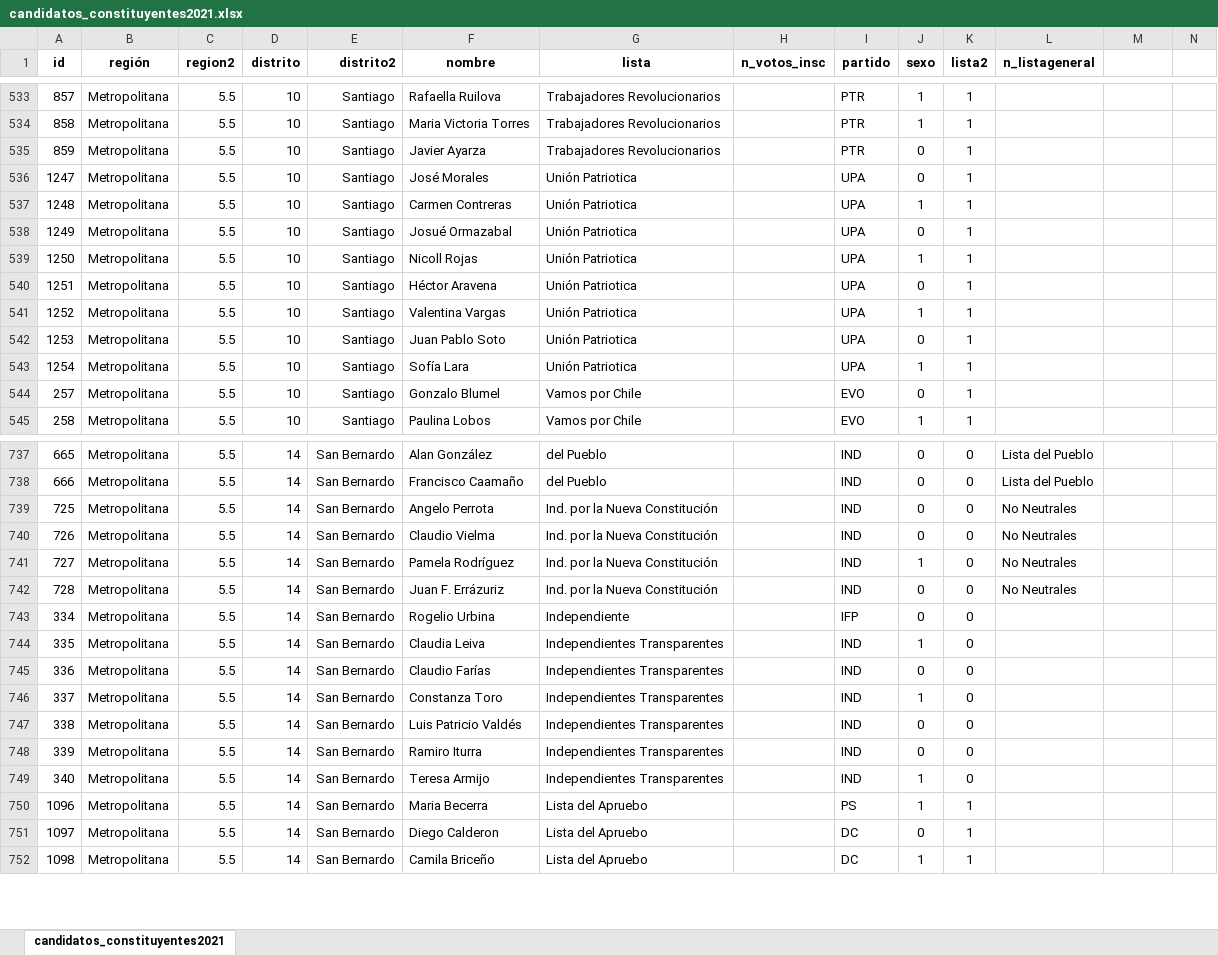
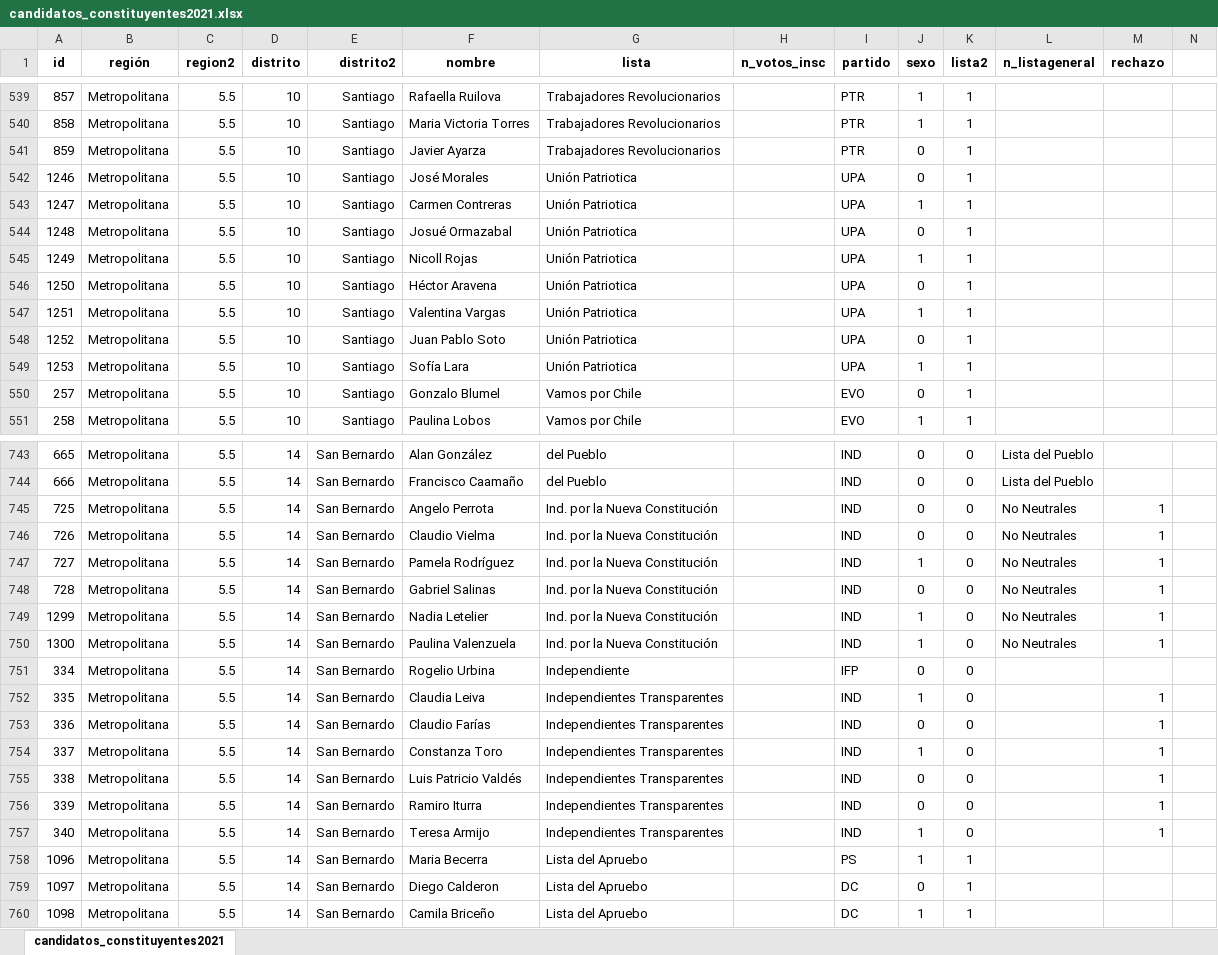
Before and after one commit to tresquintos/candidatos, an Excel workbook: constituyentes 2021/candidatos_constituyentes2021.xlsx, sheet candidatos_constituyentes2021, drawn as a sheet; only a part is shown, gaps mark what is left out; values as stored, in another font and other column widths than the file's, no borders; removed rows and columns are numbered as before the commit, all else as after; the diff covers the shown part only; the diff names each change by its address in the sheet, - before the commit and + after, or states it on an @@ line.

```diff
--- a/constituyentes 2021/candidatos_constituyentes2021.xlsx (sheet candidatos_constituyentes2021)
+++ b/constituyentes 2021/candidatos_constituyentes2021.xlsx (sheet candidatos_constituyentes2021)
-M1: (empty)
+M1: rechazo
+row 542: 1246 | Metropolitana | 5.5 | 10 | Santiago | José Morales | Unión Patriotica |  | UPA | 0 | 1
-F543 (nombre): José Morales
+F543 (nombre): Carmen Contreras
-J543 (sexo): 0
+J543 (sexo): 1
-F544 (nombre): Carmen Contreras
+F544 (nombre): Josué Ormazabal
-J544 (sexo): 1
+J544 (sexo): 0
-F545 (nombre): Josué Ormazabal
+F545 (nombre): Nicoll Rojas
-J545 (sexo): 0
+J545 (sexo): 1
-F546 (nombre): Nicoll Rojas
+F546 (nombre): Héctor Aravena
-J546 (sexo): 1
+J546 (sexo): 0
-F547 (nombre): Héctor Aravena
+F547 (nombre): Valentina Vargas
-J547 (sexo): 0
+J547 (sexo): 1
-F548 (nombre): Valentina Vargas
+F548 (nombre): Juan Pablo Soto
-J548 (sexo): 1
+J548 (sexo): 0
-F549 (nombre): Juan Pablo Soto
+F549 (nombre): Sofía Lara
-J549 (sexo): 0
+J549 (sexo): 1
-row 543: 1254 | Metropolitana | 5.5 | 10 | Santiago | Sofía Lara | Unión Patriotica |  | UPA | 1 | 1
-M745:M748 (rechazo): (empty)
+M745:M748 (rechazo): 1
-F748 (nombre): Juan F. Errázuriz
+F748 (nombre): Gabriel Salinas
+row 749: 1299 | Metropolitana | 5.5 | 14 | San Bernardo | Nadia Letelier | Ind. por la Nueva Constitución |  | IND | 1 | 0 | No Neutrales | 1
+row 750: 1300 | Metropolitana | 5.5 | 14 | San Bernardo | Paulina Valenzuela | Ind. por la Nueva Constitución |  | IND | 1 | 0 | No Neutrales | 1
-M752:M757 (rechazo): (empty)
+M752:M757 (rechazo): 1
```
Also changed, not shown: 32 added rows, 18 removed rows and 157 edited cells elsewhere in this sheet, 1 other file.
